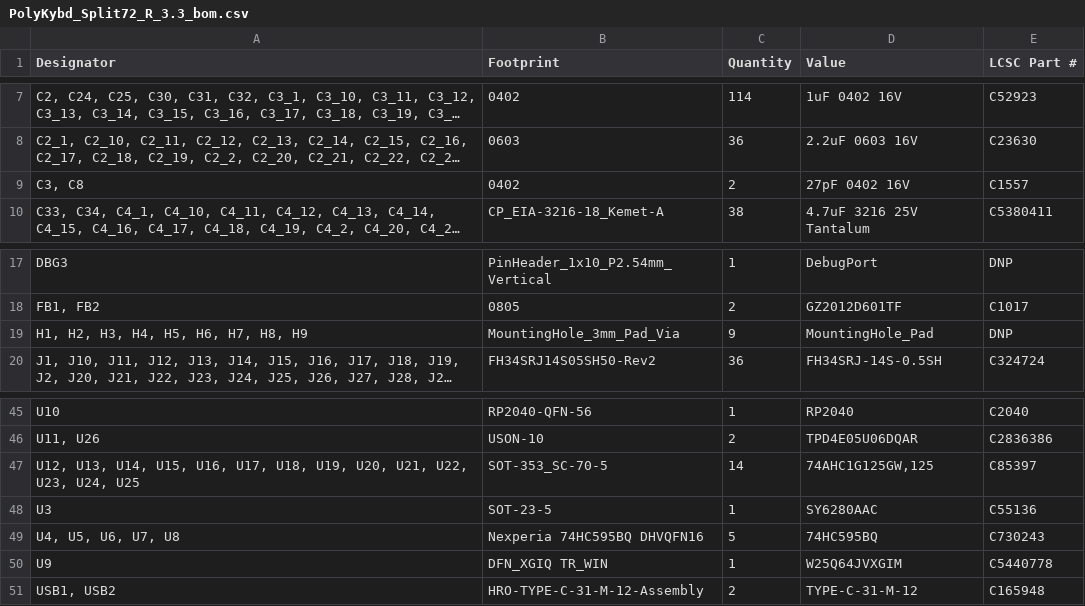
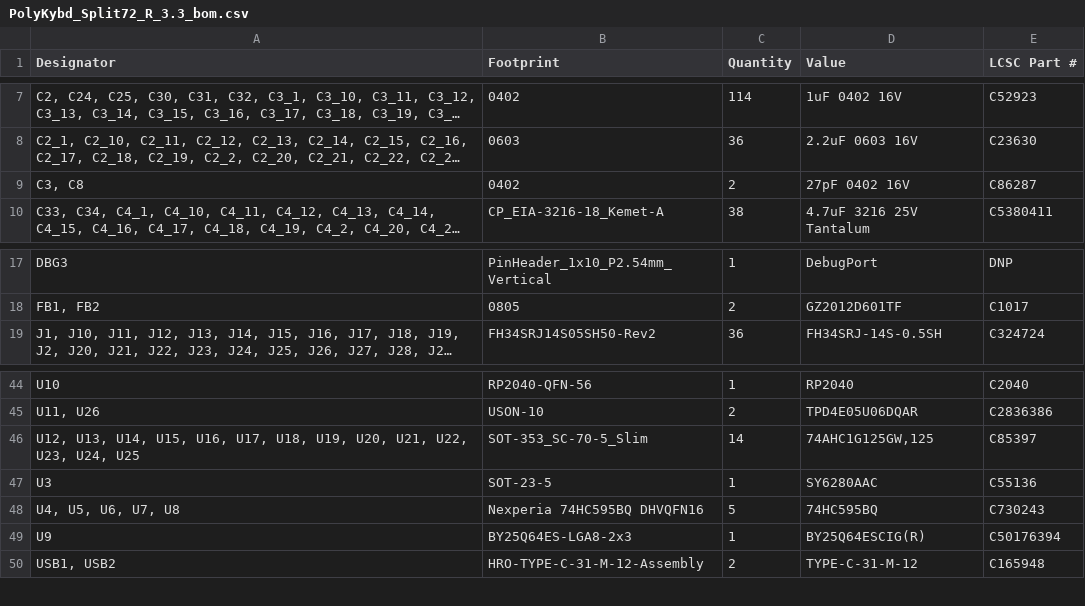
Before and after one commit to thpoll83/PolyKybd, a CSV file: poly_kybd/Gerber/PCB/right-side-v3.3/PolyKybd_Split72_R_3.3_bom.csv, drawn as a sheet; only a part is shown, gaps mark what is left out; long unchanged cells end in …; removed rows and columns are numbered as before the commit, all else as after; the diff names each change by its address in the sheet, - before the commit and + after, or states it on an @@ line.

```diff
--- a/poly_kybd/Gerber/PCB/right-side-v3.3/PolyKybd_Split72_R_3.3_bom.csv
+++ b/poly_kybd/Gerber/PCB/right-side-v3.3/PolyKybd_Split72_R_3.3_bom.csv
-E9 (LCSC Part #): C1557
+E9 (LCSC Part #): C86287
-row 19: H1, H2, H3, H4, H5, H6, H7, H8, H9 | MountingHole_3mm_Pad_Via | 9 | MountingHole_Pad | DNP
-B46 (Footprint): SOT-353_SC-70-5
+B46 (Footprint): SOT-353_SC-70-5_Slim
-B49 (Footprint): DFN_XGIQ TR_WIN
+B49 (Footprint): BY25Q64ES-LGA8-2x3
-D49 (Value): W25Q64JVXGIM
+D49 (Value): BY25Q64ESCIG(R)
-E49 (LCSC Part #): C5440778
+E49 (LCSC Part #): C50176394
```
Also changed, not shown: poly_kybd/Gerber/PCB/right-side-v3.3/PolyKybd_Split72_R_3.3_positions.csv, 7 other files.
